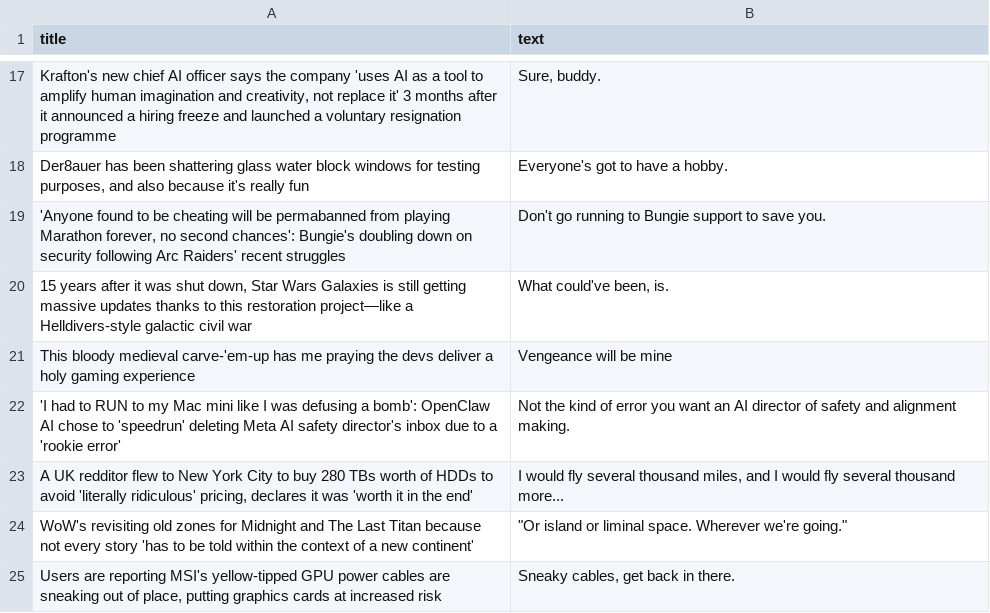
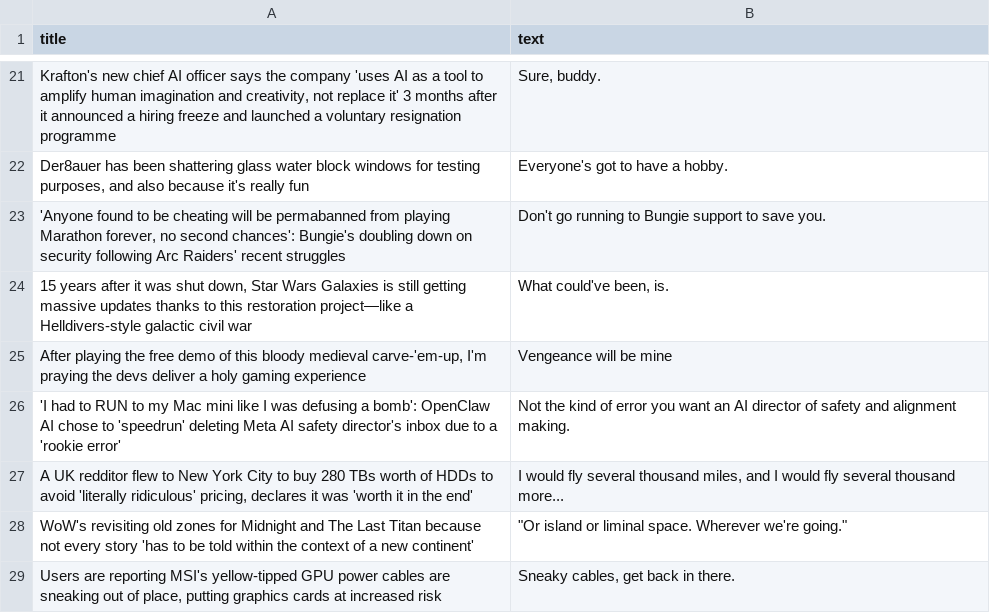
Before and after one commit to ROHIT05-ENG/gaming-news-project, a CSV file: data/evidence/evidence_clean.csv, drawn as a sheet; only a part is shown, gaps mark what is left out; addresses are those after the commit; the diff covers the shown part only; the diff names each change by its address in the sheet, - before the commit and + after, or states it on an @@ line.

```diff
--- a/data/evidence/evidence_clean.csv
+++ b/data/evidence/evidence_clean.csv
-A25 (title): This bloody medieval carve-'em-up has me praying the…
+A25 (title): After playing the free demo of this bloody medieval carve-'em-up, I'm praying the…
```
Also changed, not shown: 9 added rows, 9 removed rows and 1 edited cell elsewhere in this file, data/evidence/evidence_raw.csv.
